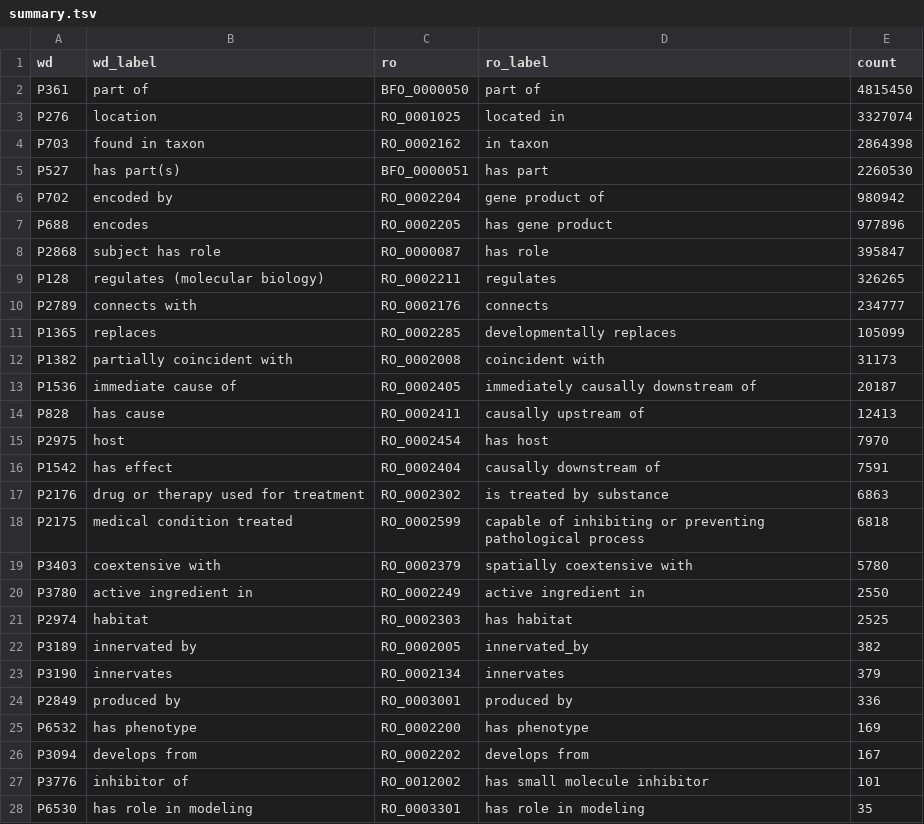
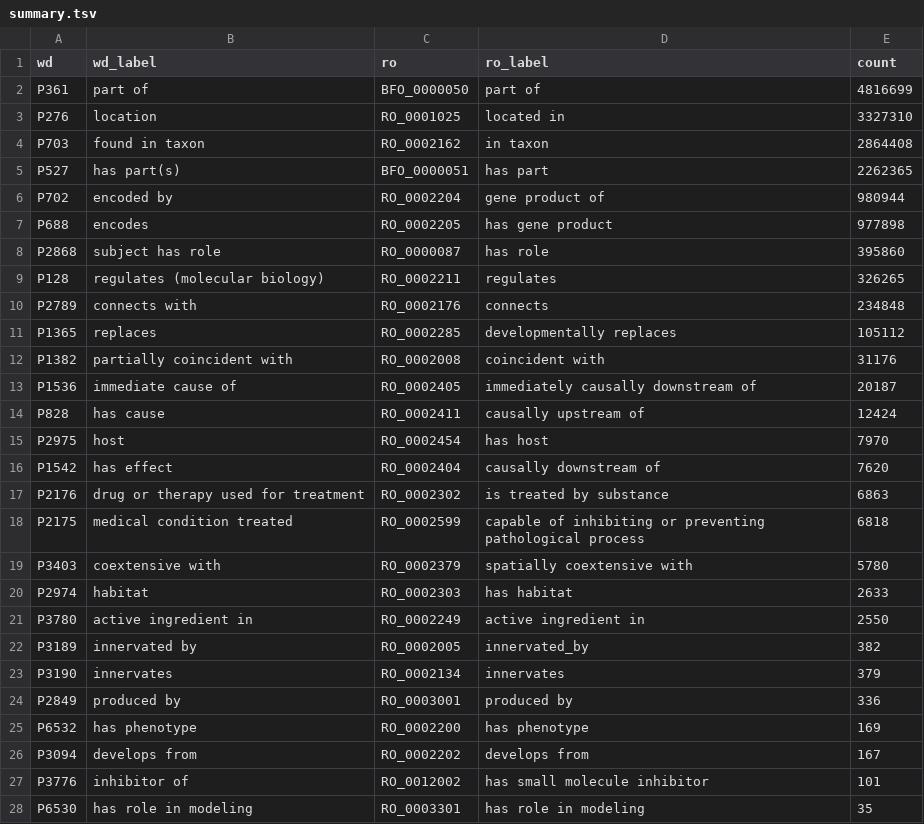
Before and after one commit to cthoyt/ro-summary, a TSV file: summary.tsv, drawn as a sheet; only a part is shown.

```diff
--- a/summary.tsv
+++ b/summary.tsv
@@ -1,17 +1,17 @@
 wd	wd_label	ro	ro_label	count
-P361	part of	BFO_0000050	part of	4815450
-P276	location	RO_0001025	located in	3327074
-P703	found in taxon	RO_0002162	in taxon	2864398
-P527	has part(s)	BFO_0000051	has part	2260530
-P702	encoded by	RO_0002204	gene product of	980942
-P688	encodes	RO_0002205	has gene product	977896
-P2868	subject has role	RO_0000087	has role	395847
+P361	part of	BFO_0000050	part of	4816699
+P276	location	RO_0001025	located in	3327310
+P703	found in taxon	RO_0002162	in taxon	2864408
+P527	has part(s)	BFO_0000051	has part	2262365
+P702	encoded by	RO_0002204	gene product of	980944
+P688	encodes	RO_0002205	has gene product	977898
+P2868	subject has role	RO_0000087	has role	395860
 P128	regulates (molecular biology)	RO_0002211	regulates	326265
-P2789	connects with	RO_0002176	connects	234777
-P1365	replaces	RO_0002285	developmentally replaces	105099
-P1382	partially coincident with	RO_0002008	coincident with	31173
+P2789	connects with	RO_0002176	connects	234848
+P1365	replaces	RO_0002285	developmentally replaces	105112
+P1382	partially coincident with	RO_0002008	coincident with	31176
 P1536	immediate cause of	RO_0002405	immediately causally downstream of	20187
-P828	has cause	RO_0002411	causally upstream of	12413
+P828	has cause	RO_0002411	causally upstream of	12424
 P2975	host	RO_0002454	has host	7970
-P1542	has effect	RO_0002404	causally downstream of	7591
+P1542	has effect	RO_0002404	causally downstream of	7620
 P2176	drug or therapy used for treatment	RO_0002302	is treated by substance	6863
@@ -19,4 +19,4 @@ P2175	medical condition treated	RO_0002599	capable of inhibiting or preventing p
 P3403	coextensive with	RO_0002379	spatially coextensive with	5780
+P2974	habitat	RO_0002303	has habitat	2633
 P3780	active ingredient in	RO_0002249	active ingredient in	2550
-P2974	habitat	RO_0002303	has habitat	2525
 P3189	innervated by	RO_0002005	innervated_by	382
```
Also changed, not shown: sssom.tsv, 1 other file.
